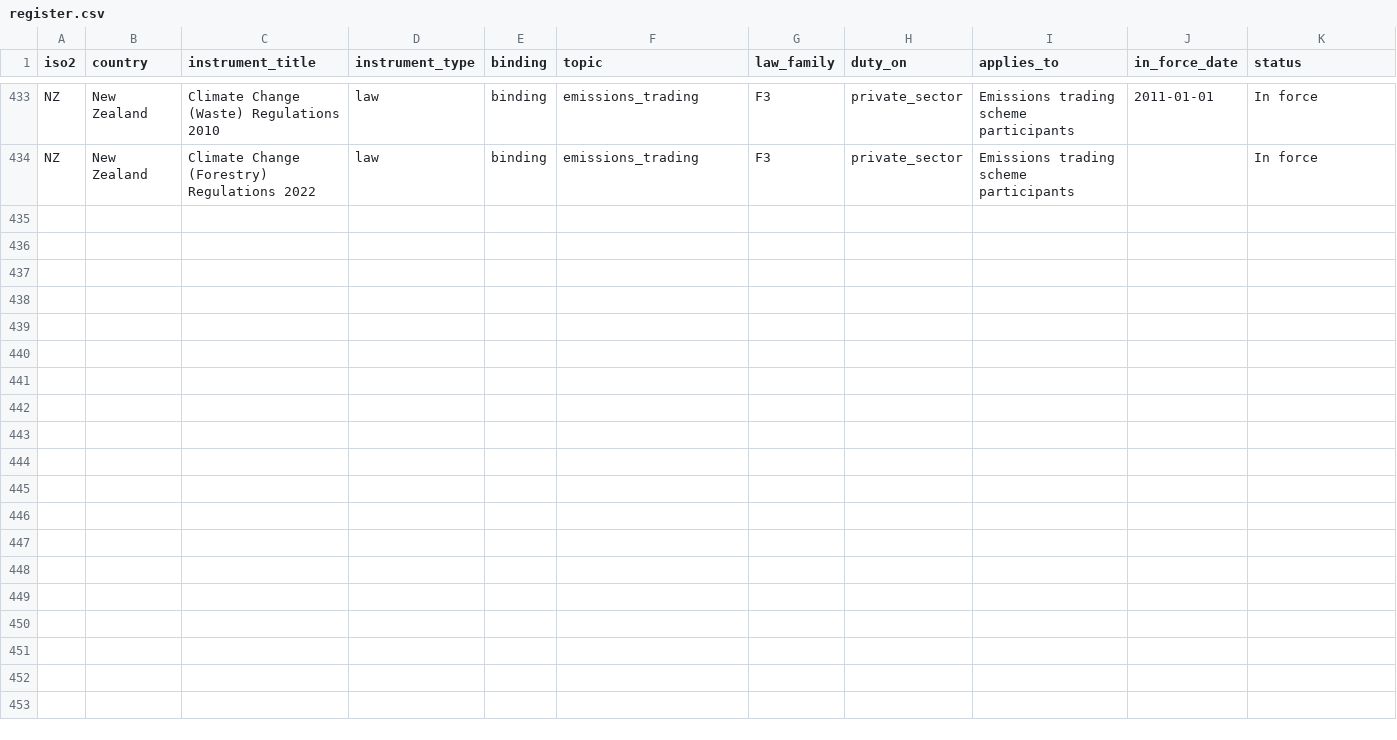
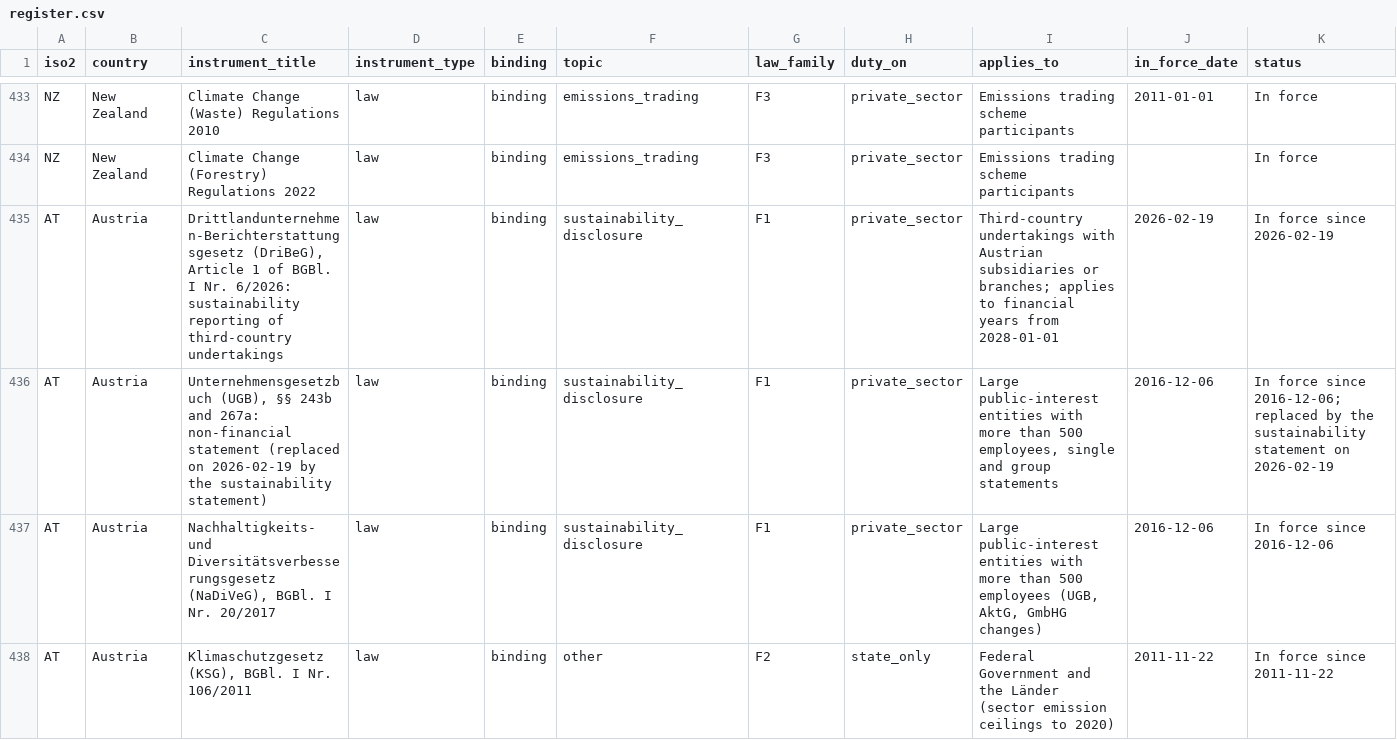
Before and after one commit to GoCarbonTracker-Hq/global-esg-law, a CSV file: register/register.csv, drawn as a sheet; only a part is shown, gaps mark what is left out; rows hold the shown columns only; the diff covers the shown part only; the diff names each change by its address in the sheet, - before the commit and + after, or states it on an @@ line.

```diff
--- a/register/register.csv
+++ b/register/register.csv
+row 435: AT | Austria | Drittlandunternehmen-Berichterstattungsgesetz (DriBeG), Article 1 of BGBl. I Nr. 6/2026: sustainability reporting of third-country undertakings | law | binding | sustainability_disclosure | F1 | private_sector | Third-country undertakings with Austrian subsidiaries or branches; applies to financial years from 2028-01-01 | 2026-02-19 | In force since 2026-02-19
+row 436: AT | Austria | Unternehmensgesetzbuch (UGB), §§ 243b and 267a: non-financial statement (replaced on 2026-02-19 by the sustainability statement) | law | binding | sustainability_disclosure | F1 | private_sector | Large public-interest entities with more than 500 employees, single and group statements | 2016-12-06 | In force since 2016-12-06; replaced by the sustainability statement on 2026-02-19
+row 437: AT | Austria | Nachhaltigkeits- und Diversitätsverbesserungsgesetz (NaDiVeG), BGBl. I Nr. 20/2017 | law | binding | sustainability_disclosure | F1 | private_sector | Large public-interest entities with more than 500 employees (UGB, AktG, GmbHG changes) | 2016-12-06 | In force since 2016-12-06
+row 438: AT | Austria | Klimaschutzgesetz (KSG), BGBl. I Nr. 106/2011 | law | binding | other | F2 | state_only | Federal Government and the Länder (sector emission ceilings to 2020) | 2011-11-22 | In force since 2011-11-22
```
Also changed, not shown: 4 added rows and 2 edited cells elsewhere in this file, 48 other files.
